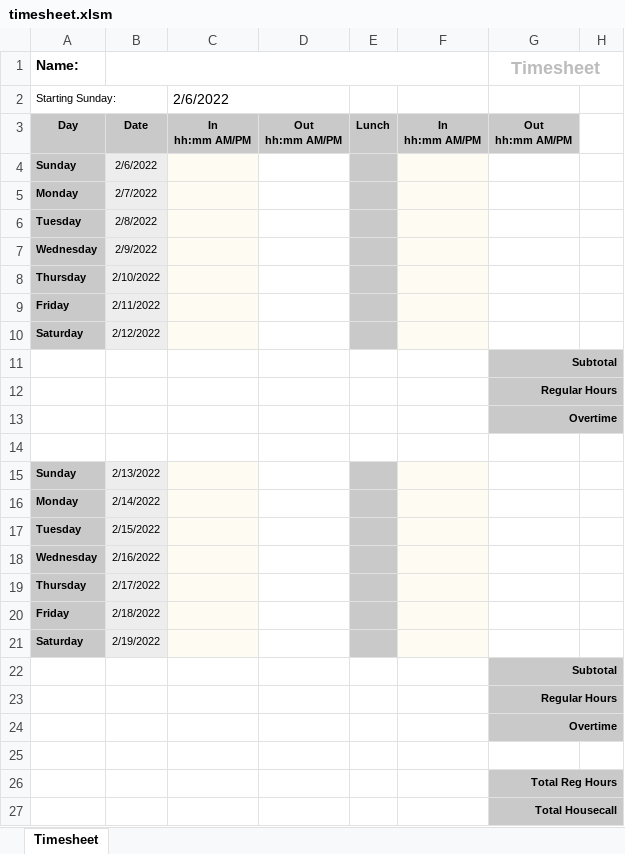
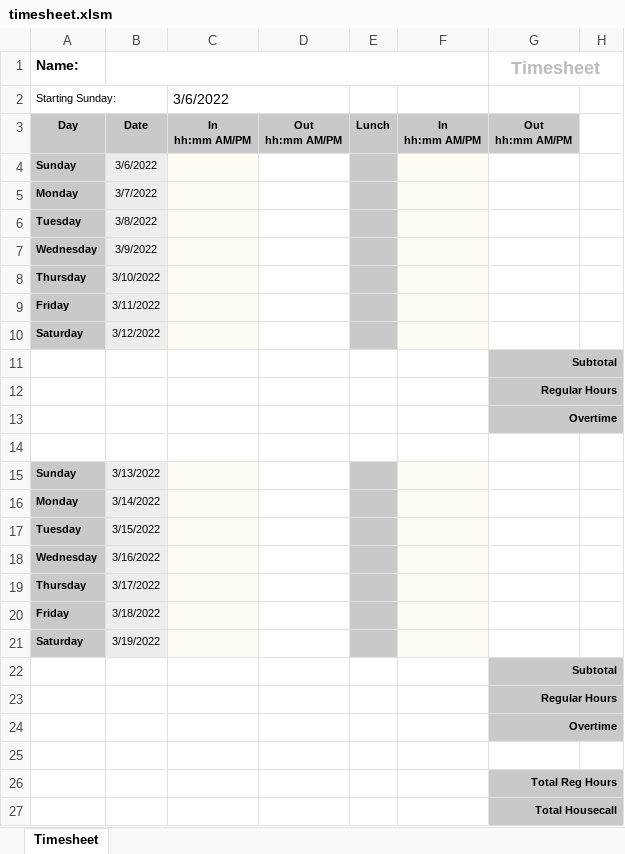
Before and after one commit to mbussardcc/cctimesheets, an Excel workbook: timesheet.xlsm, sheet Timesheet, drawn as a sheet; only a part is shown; values as stored, in another font and other column widths than the file's, no borders; charts and pictures not drawn; the diff names each change by its address in the sheet, - before the commit and + after, or states it on an @@ line.

```diff
--- a/timesheet.xlsm (sheet Timesheet)
+++ b/timesheet.xlsm (sheet Timesheet)
-C2: 2/6/2022
+C2: 3/6/2022
-B4: 2/6/2022
+B4: 3/6/2022
-B5: 2/7/2022
+B5: 3/7/2022
-B6: 2/8/2022
+B6: 3/8/2022
-B7: 2/9/2022
+B7: 3/9/2022
-B8: 2/10/2022
+B8: 3/10/2022
-B9: 2/11/2022
+B9: 3/11/2022
-B10: 2/12/2022
+B10: 3/12/2022
-B15: 2/13/2022
+B15: 3/13/2022
-B16: 2/14/2022
+B16: 3/14/2022
-B17: 2/15/2022
+B17: 3/15/2022
-B18: 2/16/2022
+B18: 3/16/2022
-B19: 2/17/2022
+B19: 3/17/2022
-B20: 2/18/2022
+B20: 3/18/2022
-B21: 2/19/2022
+B21: 3/19/2022
```
Also changed, not shown: charts or pictures, 1 other file.
